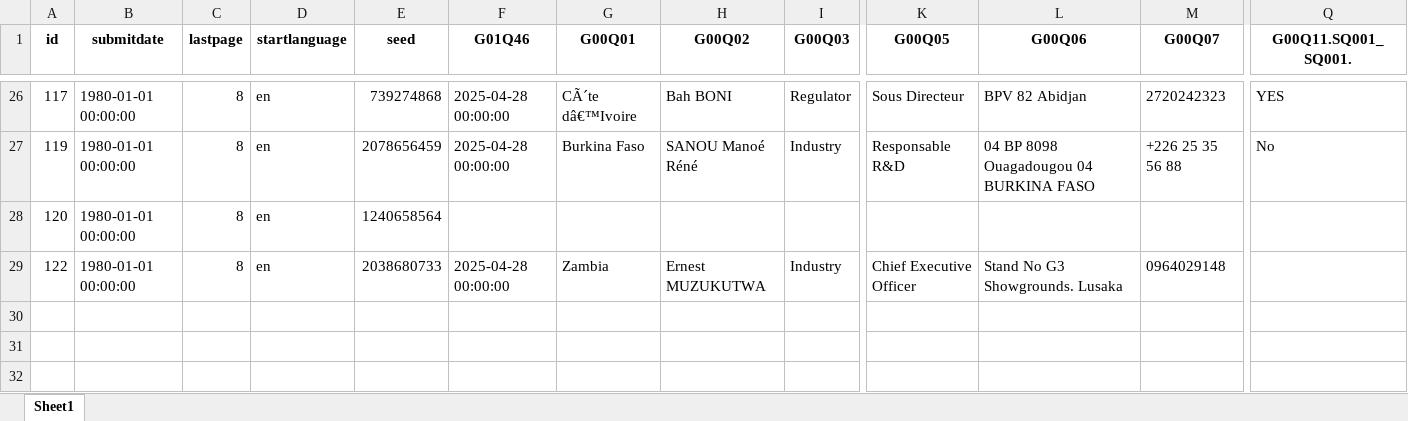
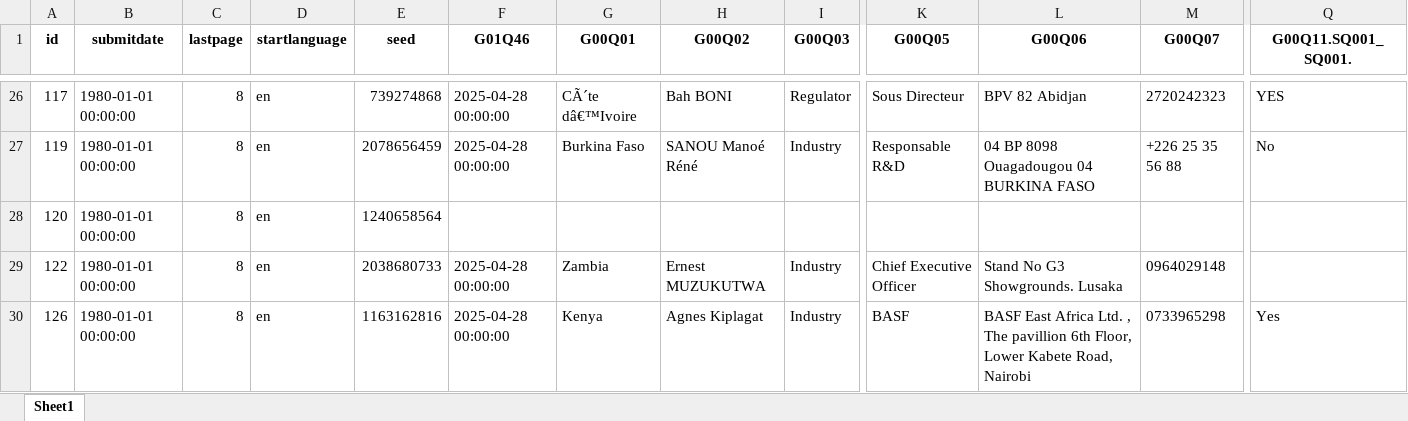
Before and after one commit to dkeya/zawadi_court, an Excel workbook: survey_data.xlsx, sheet Sheet1, drawn as a sheet; only a part is shown, gaps mark what is left out; values as stored, in another font and other column widths than the file's, no borders; rows hold the shown columns only; the diff names each change by its address in the sheet, - before the commit and + after, or states it on an @@ line.

Commit message:
first commit

```diff
--- a/survey_data.xlsx (sheet Sheet1)
+++ b/survey_data.xlsx (sheet Sheet1)
+row 30: 126 | 1980-01-01 00:00:00 | 8 | en | 1163162816 | 2025-04-28 00:00:00 | Kenya | Agnes Kiplagat | Industry | BASF | BASF East Africa Ltd. , The pavillion 6th Floor, Lower Kabete Road, Nairobi | 0733965298 | Yes
```
